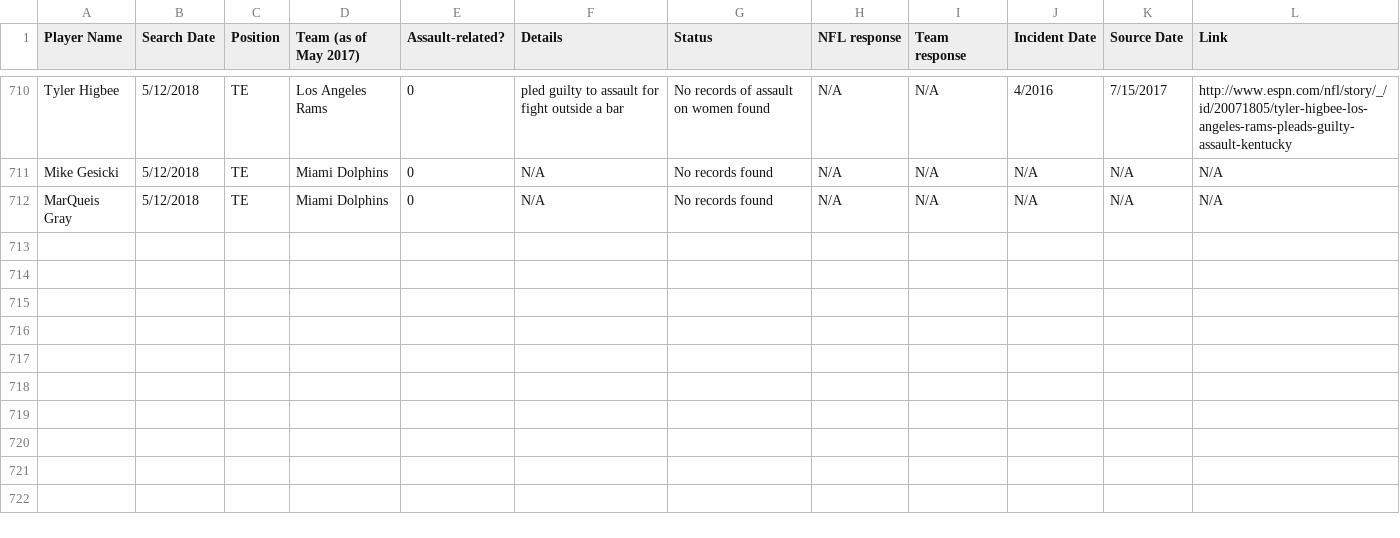
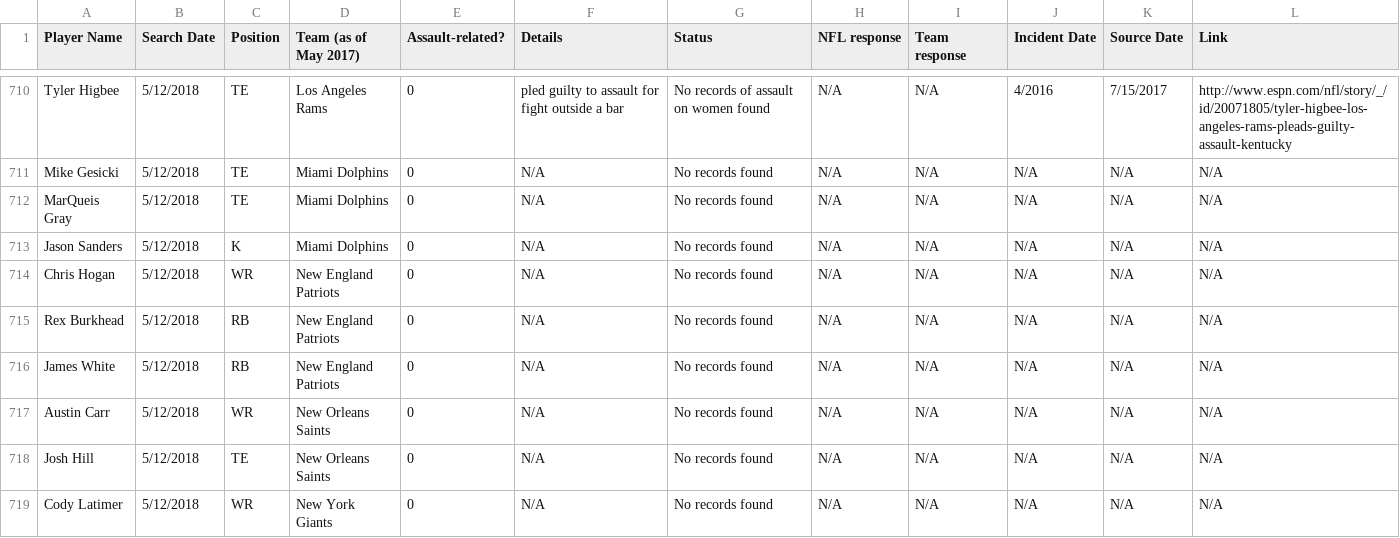
Before and after one commit to conservasian/draftwithrespectRepo, a CSV file: #dwr - Incidents.csv, drawn as a sheet; only a part is shown, gaps mark what is left out.

Commit message:
more offensive players

```diff
--- a/#dwr - Incidents.csv
+++ b/#dwr - Incidents.csv
@@ -712 +712,8 @@ Mike Gesicki,5/12/2018,TE,Miami Dolphins,0,N/A,No records found,N/A,N/A,N/A,N/A,
 MarQueis Gray,5/12/2018,TE,Miami Dolphins,0,N/A,No records found,N/A,N/A,N/A,N/A,N/A
+Jason Sanders,5/12/2018,K,Miami Dolphins,0,N/A,No records found,N/A,N/A,N/A,N/A,N/A
+Chris Hogan,5/12/2018,WR,New England Patriots,0,N/A,No records found,N/A,N/A,N/A,N/A,N/A
+Rex Burkhead,5/12/2018,RB,New England Patriots,0,N/A,No records found,N/A,N/A,N/A,N/A,N/A
+James White,5/12/2018,RB,New England Patriots,0,N/A,No records found,N/A,N/A,N/A,N/A,N/A
+Austin Carr,5/12/2018,WR,New Orleans Saints,0,N/A,No records found,N/A,N/A,N/A,N/A,N/A
+Josh Hill,5/12/2018,TE,New Orleans Saints,0,N/A,No records found,N/A,N/A,N/A,N/A,N/A
+Cody Latimer,5/12/2018,WR,New York Giants,0,N/A,No records found,N/A,N/A,N/A,N/A,N/A
```
Also changed, not shown: 3 other files.
